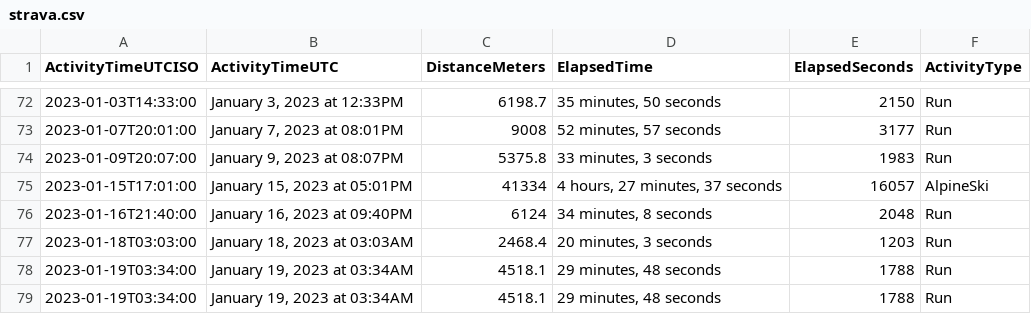
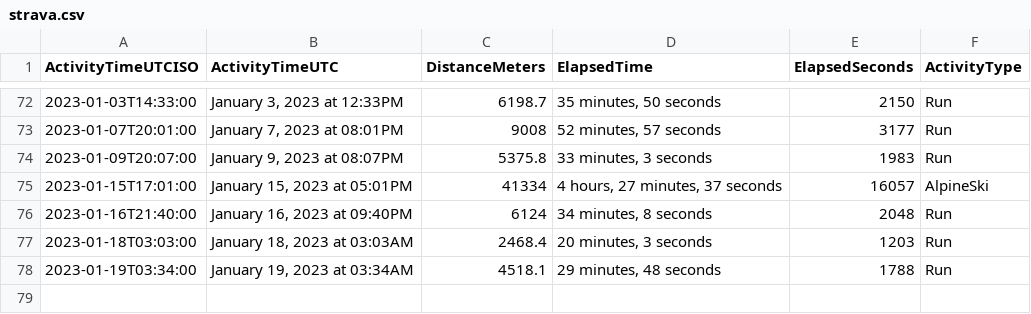
Before and after one commit to casassg/stats, a CSV file: strava.csv, drawn as a sheet; only a part is shown, gaps mark what is left out; the diff names each change by its address in the sheet, - before the commit and + after, or states it on an @@ line.

Commit message:
Flat: latest data (2023-01-20T07:19:11.114Z) {   "date": "2023-01-20T07:19:11.114Z",   "files": [     {       "name": "strava.csv",       "deltaBytes": -92,       "source": "https://docs.google.com/spreadsheets/d/1hQwF3sVDmqJ9rjAku9TIGDjpqrkhtO1QUyvLb5d2QFc/export?format=csv&gid=1980723697"     }   ] }

```diff
--- a/strava.csv
+++ b/strava.csv
-row 79: 2023-01-19T03:34:00 | January 19, 2023 at 03:34AM | 4518.1 | 29 minutes, 48 seconds | 1788 | Run
```
